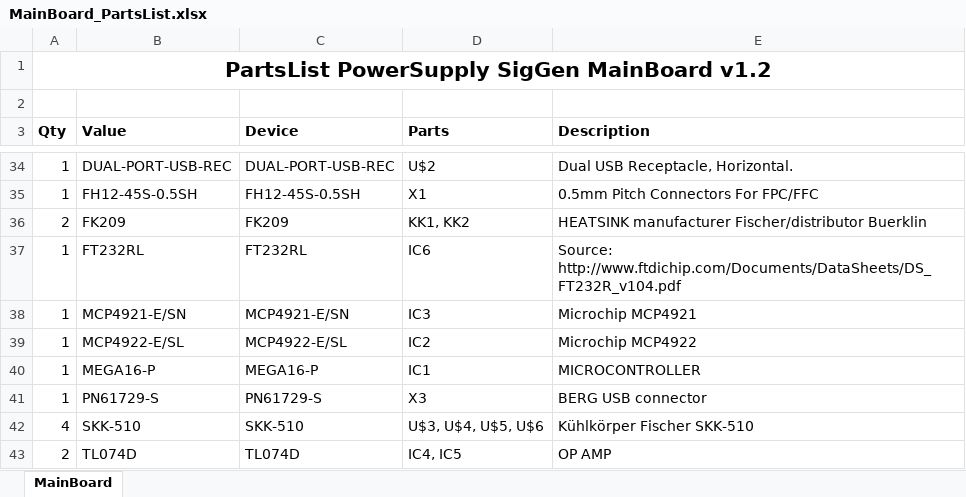
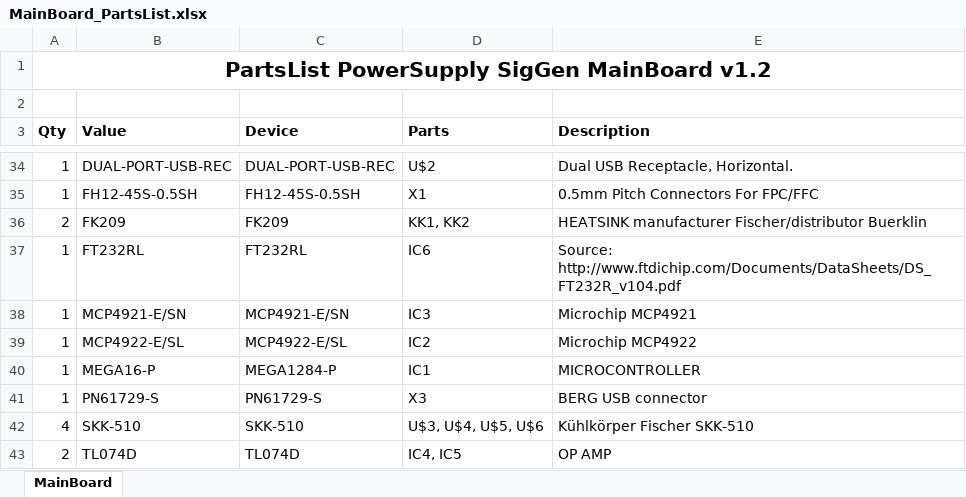
Before and after one commit to M1S2/PSFgen_HW, an Excel workbook: Electrical/MainBoard/CAMOutputs/Assembly/MainBoard_PartsList.xlsx, sheet MainBoard, drawn as a sheet; only a part is shown, gaps mark what is left out; values as stored, in another font and other column widths than the file's, no borders; the diff names each change by its address in the sheet, - before the commit and + after, or states it on an @@ line.

Commit message:
Updated to new project name (PS_Fgen_HW), removed Z-Diode and ATX_PWR_ON signal from MainBoard

```diff
--- a/Electrical/MainBoard/CAMOutputs/Assembly/MainBoard_PartsList.xlsx (sheet MainBoard)
+++ b/Electrical/MainBoard/CAMOutputs/Assembly/MainBoard_PartsList.xlsx (sheet MainBoard)
-C40 (Device): MEGA16-P
+C40 (Device): MEGA1284-P
```
Also changed, not shown: 20 other files.
